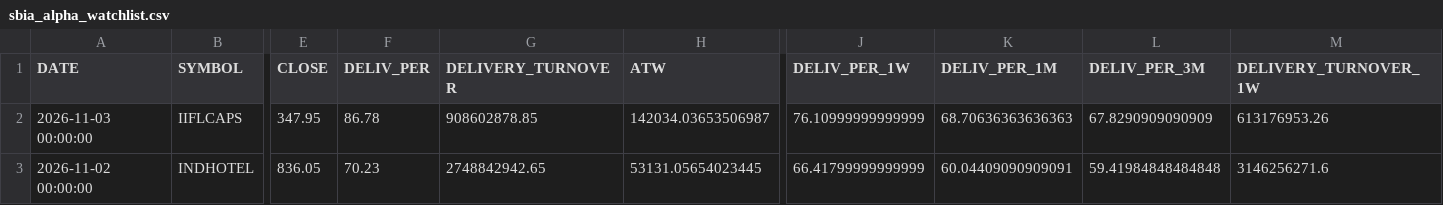
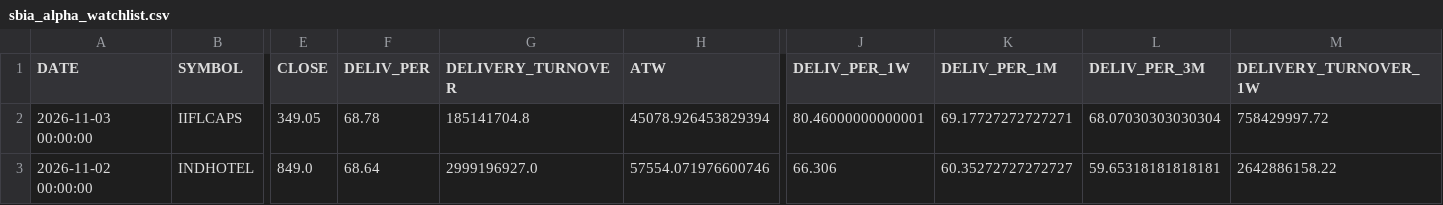
Before and after one commit to canvachaad-cell/Pro-spike, a CSV file: data/sbia_alpha_watchlist.csv, drawn as a sheet; only a part is shown, gaps mark what is left out; the diff covers the shown part only; the diff names each change by its address in the sheet, - before the commit and + after, or states it on an @@ line.

```diff
--- a/data/sbia_alpha_watchlist.csv
+++ b/data/sbia_alpha_watchlist.csv
-E2 (CLOSE): 347.95
+E2 (CLOSE): 349.05
-F2 (DELIV_PER): 86.78
+F2 (DELIV_PER): 68.78
-G2 (DELIVERY_TURNOVER): 908602878.85
+G2 (DELIVERY_TURNOVER): 185141704.8
-H2 (ATW): 142034.03653506987
+H2 (ATW): 45078.926453829394
-J2 (DELIV_PER_1W): 76.10999999999999
+J2 (DELIV_PER_1W): 80.46000000000001
-K2 (DELIV_PER_1M): 68.70636363636363
+K2 (DELIV_PER_1M): 69.17727272727271
-L2 (DELIV_PER_3M): 67.8290909090909
+L2 (DELIV_PER_3M): 68.07030303030304
-M2 (DELIVERY_TURNOVER_1W): 613176953.26
+M2 (DELIVERY_TURNOVER_1W): 758429997.72
-E3 (CLOSE): 836.05
+E3 (CLOSE): 849.0
-F3 (DELIV_PER): 70.23
+F3 (DELIV_PER): 68.64
-G3 (DELIVERY_TURNOVER): 2748842942.65
+G3 (DELIVERY_TURNOVER): 2999196927.0
-H3 (ATW): 53131.05654023445
+H3 (ATW): 57554.071976600746
-J3 (DELIV_PER_1W): 66.41799999999999
+J3 (DELIV_PER_1W): 66.306
-K3 (DELIV_PER_1M): 60.04409090909091
+K3 (DELIV_PER_1M): 60.35272727272727
-L3 (DELIV_PER_3M): 59.41984848484848
+L3 (DELIV_PER_3M): 59.65318181818181
-M3 (DELIVERY_TURNOVER_1W): 3146256271.6
+M3 (DELIVERY_TURNOVER_1W): 2642886158.22
```
Also changed, not shown: 1 removed row and 120 edited cells elsewhere in this file, data/active_signals_ranked.csv, data/legacy_watchlist.csv, 18 other files.
